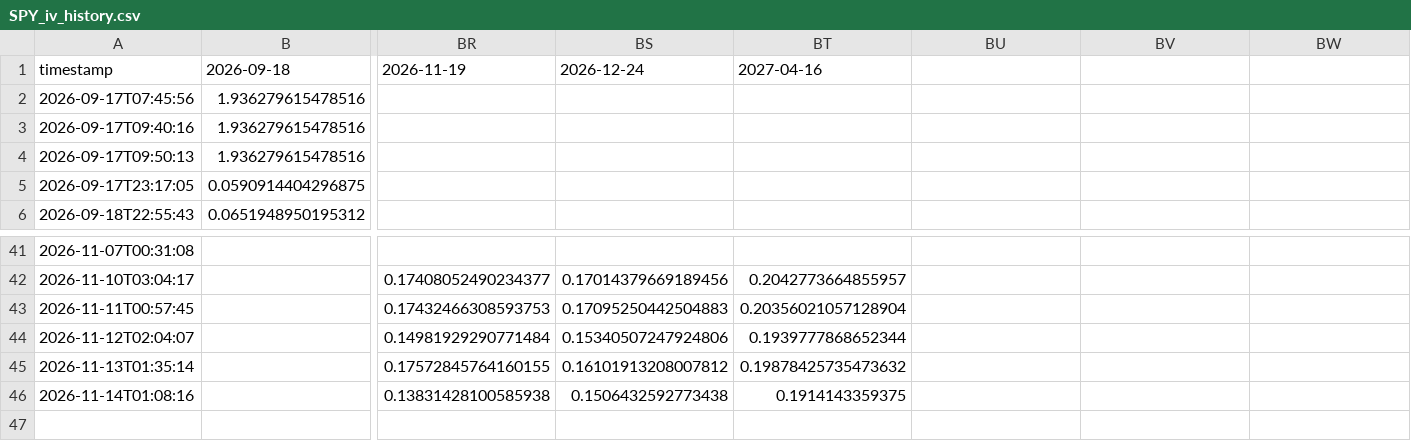
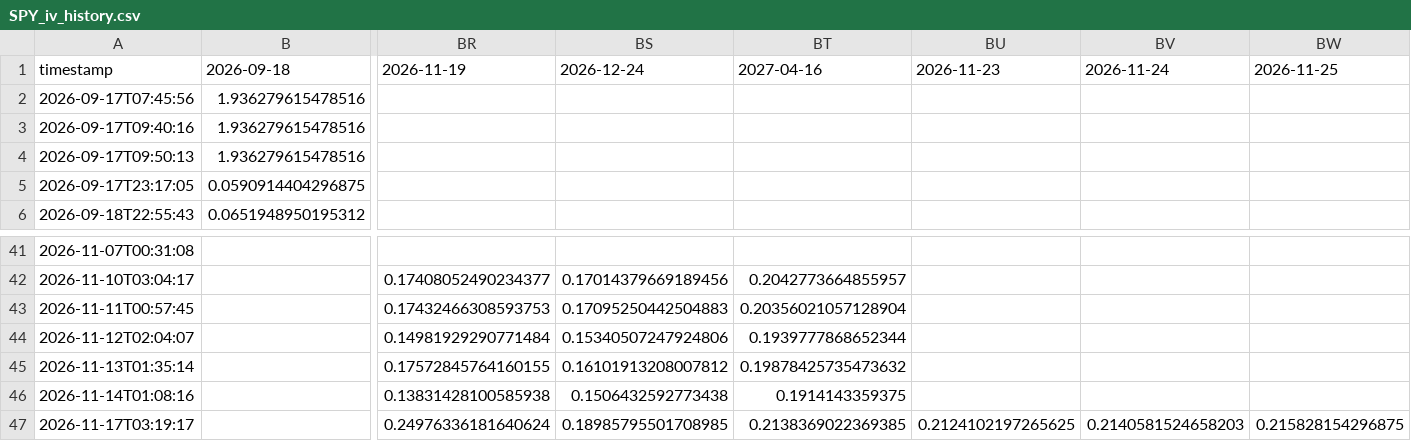
Before and after one commit to sherifabdel-ship-it/OhOptionTee, a CSV file: outputs/SPY_iv_history.csv, drawn as a sheet; only a part is shown, gaps mark what is left out; rows hold the shown columns only; the diff names each change by its address in the sheet, - before the commit and + after, or states it on an @@ line.

```diff
--- a/outputs/SPY_iv_history.csv
+++ b/outputs/SPY_iv_history.csv
-BU1: (empty)
+BU1: 2026-11-23
-BV1: (empty)
+BV1: 2026-11-24
-BW1: (empty)
+BW1: 2026-11-25
+row 47: 2026-11-17T03:19:17 |  | 0.24976336181640624 | 0.18985795501708985 | 0.2138369022369385 | 0.2124102197265625 | 0.2140581524658203 | 0.215828154296875
```
Also changed, not shown: outputs/ETHU_iv_history.csv, outputs/USO_iv_history.csv, 13 other files.
